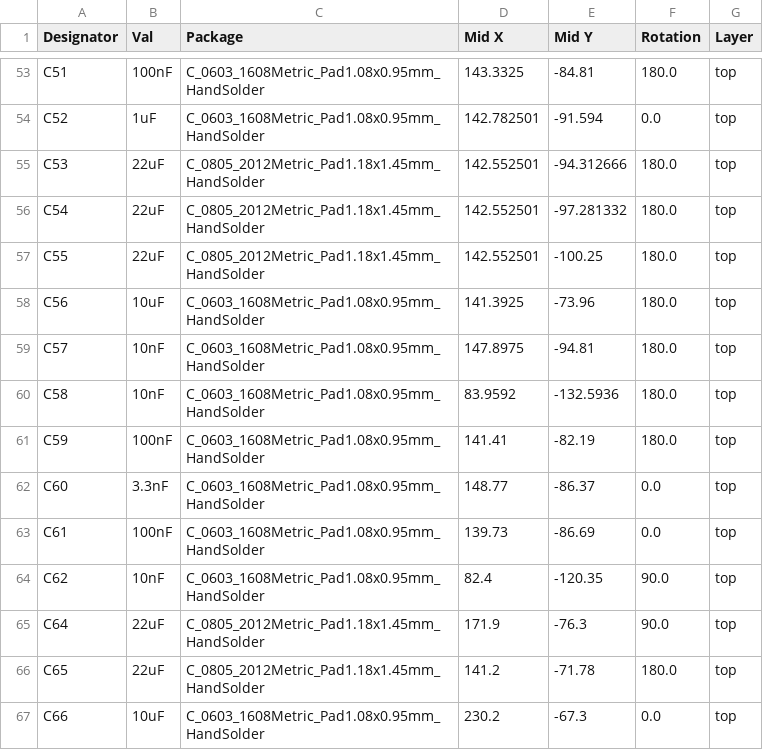
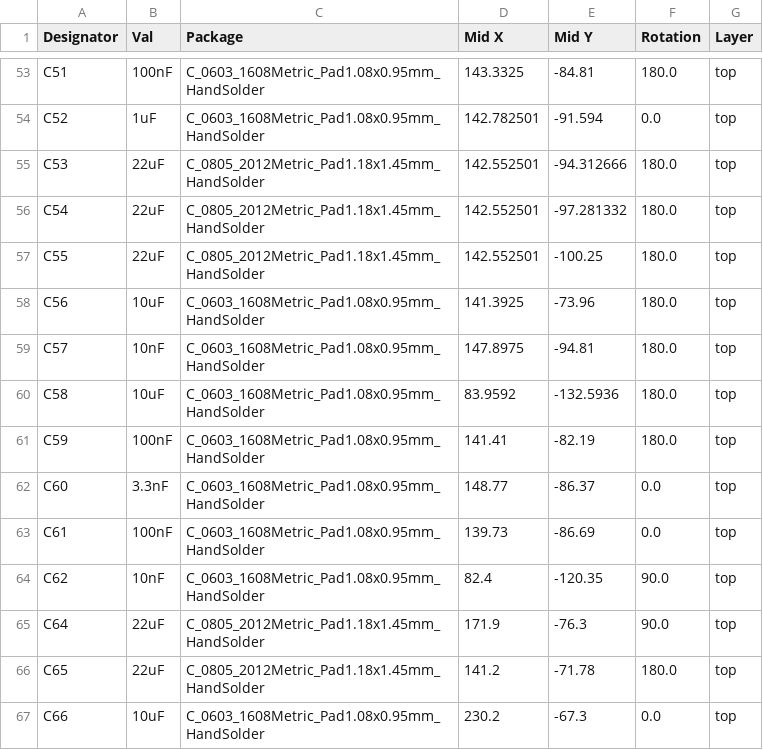
Before and after one commit to CrashOverride85/zc95, a CSV file: pcb/MainBoard/CPL-main.csv, drawn as a sheet; only a part is shown, gaps mark what is left out.

```diff
--- a/pcb/MainBoard/CPL-main.csv
+++ b/pcb/MainBoard/CPL-main.csv
@@ -59,3 +59,3 @@ C56,10uF,C_0603_1608Metric_Pad1.08x0.95mm_HandSolder,141.3925,-73.96,180.0,top
 C57,10nF,C_0603_1608Metric_Pad1.08x0.95mm_HandSolder,147.8975,-94.81,180.0,top
-C58,10nF,C_0603_1608Metric_Pad1.08x0.95mm_HandSolder,83.9592,-132.5936,180.0,top
+C58,10uF,C_0603_1608Metric_Pad1.08x0.95mm_HandSolder,83.9592,-132.5936,180.0,top
 C59,100nF,C_0603_1608Metric_Pad1.08x0.95mm_HandSolder,141.41,-82.19,180.0,top
```
Also changed, not shown: pcb/MainBoard/BOM-main.csv, 5 other files.
